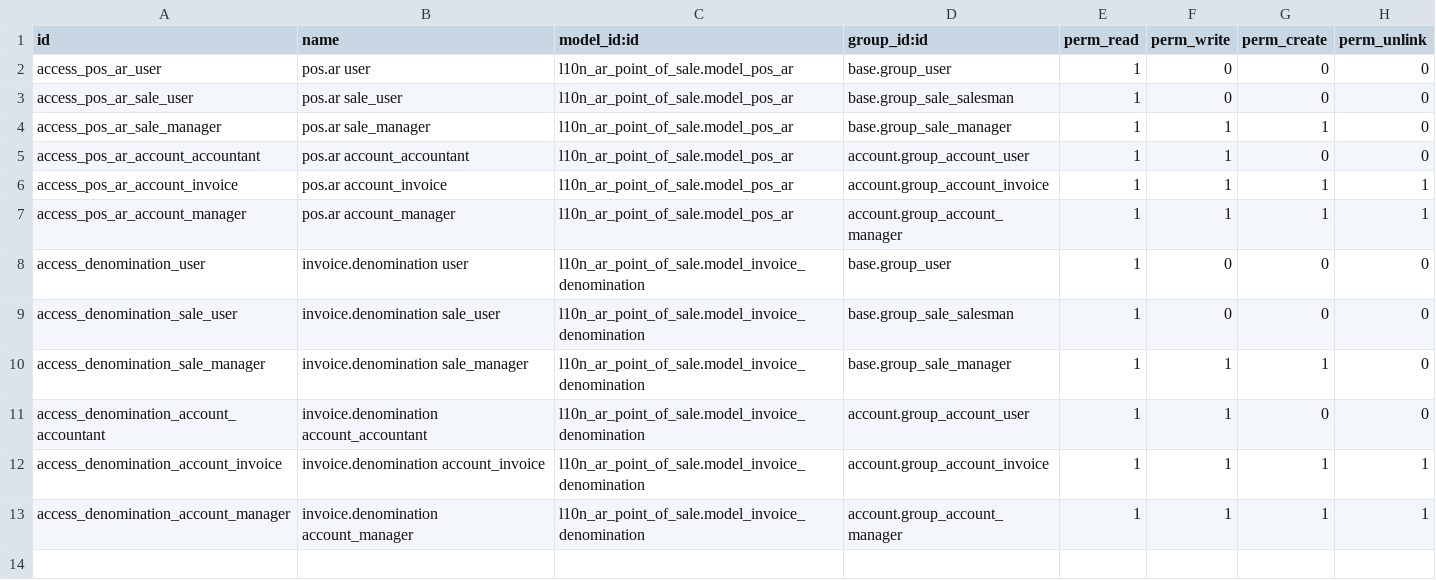
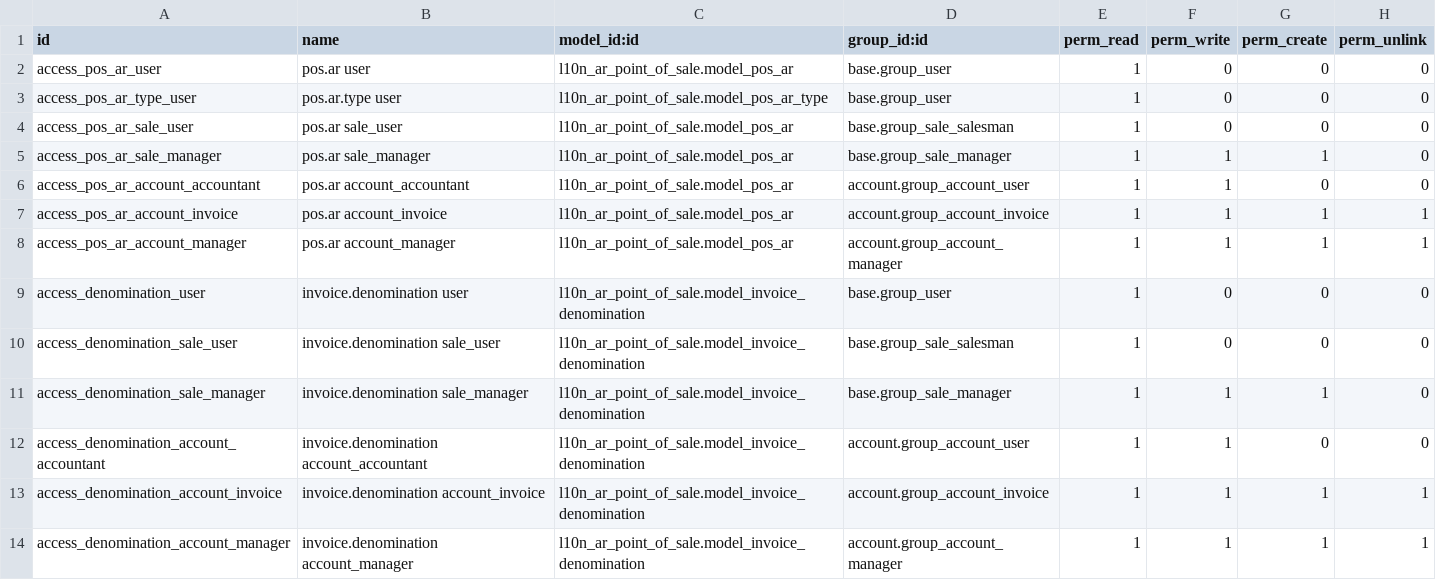
Before and after one commit to odoo-arg/odoo_l10n_ar, a CSV file: l10n_ar_point_of_sale/security/ir.model.access.csv, drawn as a sheet.

```diff
--- a/l10n_ar_point_of_sale/security/ir.model.access.csv
+++ b/l10n_ar_point_of_sale/security/ir.model.access.csv
@@ -2,2 +2,3 @@
 "access_pos_ar_user","pos.ar user","l10n_ar_point_of_sale.model_pos_ar","base.group_user",1,0,0,0
+"access_pos_ar_type_user","pos.ar.type user","l10n_ar_point_of_sale.model_pos_ar_type","base.group_user",1,0,0,0
 "access_pos_ar_sale_user","pos.ar sale_user","l10n_ar_point_of_sale.model_pos_ar","base.group_sale_salesman",1,0,0,0
```
Also changed, not shown: 5 other files.
